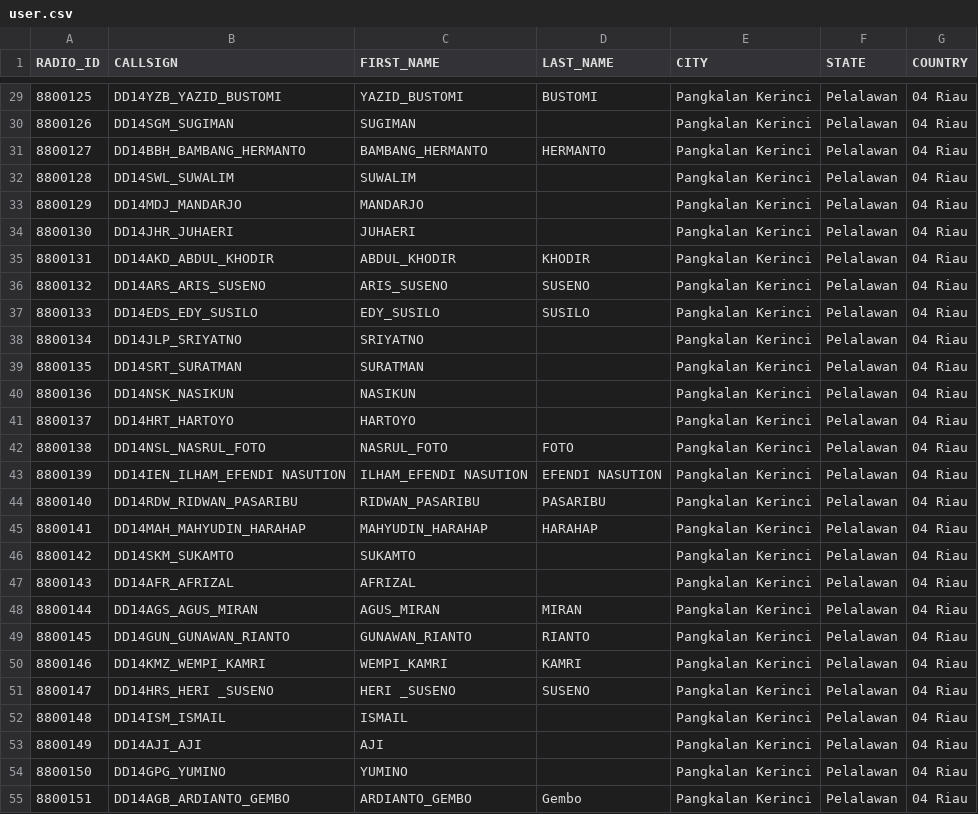
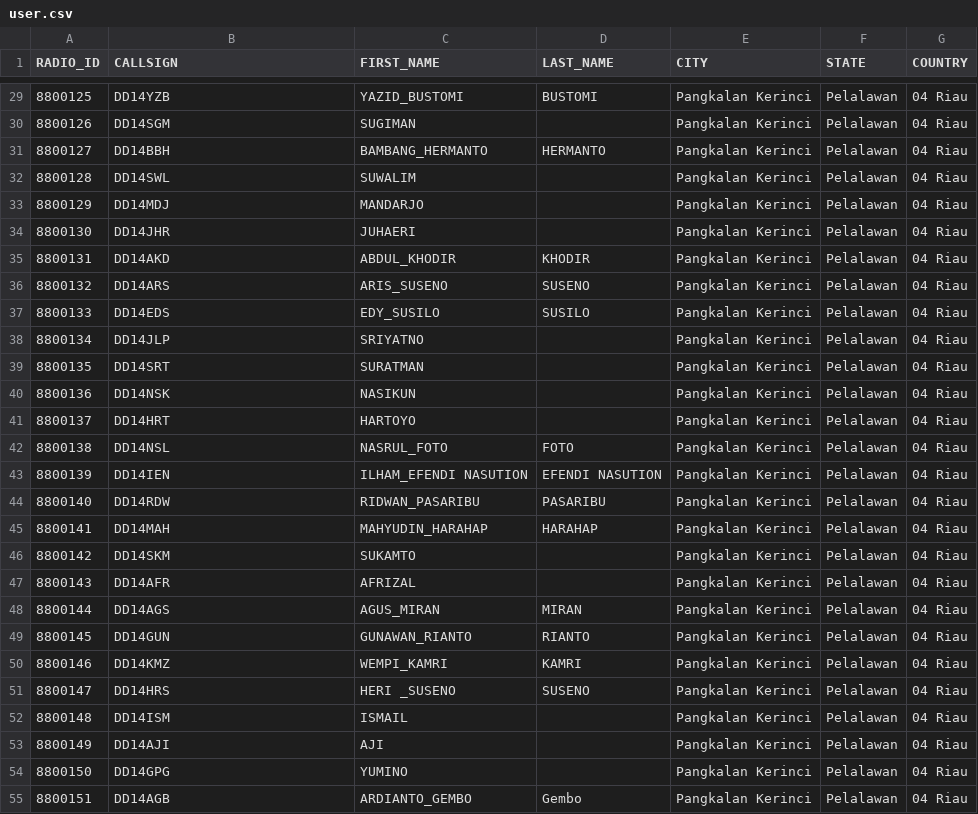
Before and after one commit to DMRIND/simak, a CSV file: user.csv, drawn as a sheet; only a part is shown, gaps mark what is left out; the diff covers the shown part only.

```diff
--- a/user.csv
+++ b/user.csv
@@ -29,27 +29,27 @@ RADIO_ID,CALLSIGN,FIRST_NAME,LAST_NAME,CITY,STATE,COUNTRY
-8800125,DD14YZB_YAZID_BUSTOMI,YAZID_BUSTOMI,BUSTOMI,Pangkalan Kerinci,Pelalawan,04 Riau
-8800126,DD14SGM_SUGIMAN,SUGIMAN,,Pangkalan Kerinci,Pelalawan,04 Riau
-8800127,DD14BBH_BAMBANG_HERMANTO,BAMBANG_HERMANTO,HERMANTO,Pangkalan Kerinci,Pelalawan,04 Riau
-8800128,DD14SWL_SUWALIM,SUWALIM,,Pangkalan Kerinci,Pelalawan,04 Riau
-8800129,DD14MDJ_MANDARJO,MANDARJO,,Pangkalan Kerinci,Pelalawan,04 Riau
-8800130,DD14JHR_JUHAERI,JUHAERI,,Pangkalan Kerinci,Pelalawan,04 Riau
-8800131,DD14AKD_ABDUL_KHODIR,ABDUL_KHODIR,KHODIR,Pangkalan Kerinci,Pelalawan,04 Riau
-8800132,DD14ARS_ARIS_SUSENO,ARIS_SUSENO,SUSENO,Pangkalan Kerinci,Pelalawan,04 Riau
-8800133,DD14EDS_EDY_SUSILO,EDY_SUSILO,SUSILO,Pangkalan Kerinci,Pelalawan,04 Riau
-8800134,DD14JLP_SRIYATNO,SRIYATNO,,Pangkalan Kerinci,Pelalawan,04 Riau
-8800135,DD14SRT_SURATMAN,SURATMAN,,Pangkalan Kerinci,Pelalawan,04 Riau
-8800136,DD14NSK_NASIKUN,NASIKUN,,Pangkalan Kerinci,Pelalawan,04 Riau
-8800137,DD14HRT_HARTOYO,HARTOYO,,Pangkalan Kerinci,Pelalawan,04 Riau
-8800138,DD14NSL_NASRUL_FOTO,NASRUL_FOTO,FOTO,Pangkalan Kerinci,Pelalawan,04 Riau
-8800139,DD14IEN_ILHAM_EFENDI NASUTION,ILHAM_EFENDI NASUTION,EFENDI NASUTION,Pangkalan Kerinci,Pelalawan,04 Riau
-8800140,DD14RDW_RIDWAN_PASARIBU,RIDWAN_PASARIBU,PASARIBU,Pangkalan Kerinci,Pelalawan,04 Riau
-8800141,DD14MAH_MAHYUDIN_HARAHAP,MAHYUDIN_HARAHAP,HARAHAP,Pangkalan Kerinci,Pelalawan,04 Riau
-8800142,DD14SKM_SUKAMTO,SUKAMTO,,Pangkalan Kerinci,Pelalawan,04 Riau
-8800143,DD14AFR_AFRIZAL,AFRIZAL,,Pangkalan Kerinci,Pelalawan,04 Riau
-8800144,DD14AGS_AGUS_MIRAN,AGUS_MIRAN,MIRAN,Pangkalan Kerinci,Pelalawan,04 Riau
-8800145,DD14GUN_GUNAWAN_RIANTO,GUNAWAN_RIANTO,RIANTO,Pangkalan Kerinci,Pelalawan,04 Riau
-8800146,DD14KMZ_WEMPI_KAMRI,WEMPI_KAMRI,KAMRI,Pangkalan Kerinci,Pelalawan,04 Riau
-8800147,DD14HRS_HERI _SUSENO,HERI _SUSENO,SUSENO,Pangkalan Kerinci,Pelalawan,04 Riau
-8800148,DD14ISM_ISMAIL,ISMAIL,,Pangkalan Kerinci,Pelalawan,04 Riau
-8800149,DD14AJI_AJI,AJI,,Pangkalan Kerinci,Pelalawan,04 Riau
-8800150,DD14GPG_YUMINO,YUMINO,,Pangkalan Kerinci,Pelalawan,04 Riau
-8800151,DD14AGB_ARDIANTO_GEMBO,ARDIANTO_GEMBO,Gembo,Pangkalan Kerinci,Pelalawan,04 Riau
+8800125,DD14YZB,YAZID_BUSTOMI,BUSTOMI,Pangkalan Kerinci,Pelalawan,04 Riau
+8800126,DD14SGM,SUGIMAN,,Pangkalan Kerinci,Pelalawan,04 Riau
+8800127,DD14BBH,BAMBANG_HERMANTO,HERMANTO,Pangkalan Kerinci,Pelalawan,04 Riau
+8800128,DD14SWL,SUWALIM,,Pangkalan Kerinci,Pelalawan,04 Riau
+8800129,DD14MDJ,MANDARJO,,Pangkalan Kerinci,Pelalawan,04 Riau
+8800130,DD14JHR,JUHAERI,,Pangkalan Kerinci,Pelalawan,04 Riau
+8800131,DD14AKD,ABDUL_KHODIR,KHODIR,Pangkalan Kerinci,Pelalawan,04 Riau
+8800132,DD14ARS,ARIS_SUSENO,SUSENO,Pangkalan Kerinci,Pelalawan,04 Riau
+8800133,DD14EDS,EDY_SUSILO,SUSILO,Pangkalan Kerinci,Pelalawan,04 Riau
+8800134,DD14JLP,SRIYATNO,,Pangkalan Kerinci,Pelalawan,04 Riau
+8800135,DD14SRT,SURATMAN,,Pangkalan Kerinci,Pelalawan,04 Riau
+8800136,DD14NSK,NASIKUN,,Pangkalan Kerinci,Pelalawan,04 Riau
+8800137,DD14HRT,HARTOYO,,Pangkalan Kerinci,Pelalawan,04 Riau
+8800138,DD14NSL,NASRUL_FOTO,FOTO,Pangkalan Kerinci,Pelalawan,04 Riau
+8800139,DD14IEN,ILHAM_EFENDI NASUTION,EFENDI NASUTION,Pangkalan Kerinci,Pelalawan,04 Riau
+8800140,DD14RDW,RIDWAN_PASARIBU,PASARIBU,Pangkalan Kerinci,Pelalawan,04 Riau
+8800141,DD14MAH,MAHYUDIN_HARAHAP,HARAHAP,Pangkalan Kerinci,Pelalawan,04 Riau
+8800142,DD14SKM,SUKAMTO,,Pangkalan Kerinci,Pelalawan,04 Riau
+8800143,DD14AFR,AFRIZAL,,Pangkalan Kerinci,Pelalawan,04 Riau
+8800144,DD14AGS,AGUS_MIRAN,MIRAN,Pangkalan Kerinci,Pelalawan,04 Riau
+8800145,DD14GUN,GUNAWAN_RIANTO,RIANTO,Pangkalan Kerinci,Pelalawan,04 Riau
+8800146,DD14KMZ,WEMPI_KAMRI,KAMRI,Pangkalan Kerinci,Pelalawan,04 Riau
+8800147,DD14HRS,HERI _SUSENO,SUSENO,Pangkalan Kerinci,Pelalawan,04 Riau
+8800148,DD14ISM,ISMAIL,,Pangkalan Kerinci,Pelalawan,04 Riau
+8800149,DD14AJI,AJI,,Pangkalan Kerinci,Pelalawan,04 Riau
+8800150,DD14GPG,YUMINO,,Pangkalan Kerinci,Pelalawan,04 Riau
+8800151,DD14AGB,ARDIANTO_GEMBO,Gembo,Pangkalan Kerinci,Pelalawan,04 Riau
```
Also changed, not shown: 43 edited cells elsewhere in this file.
